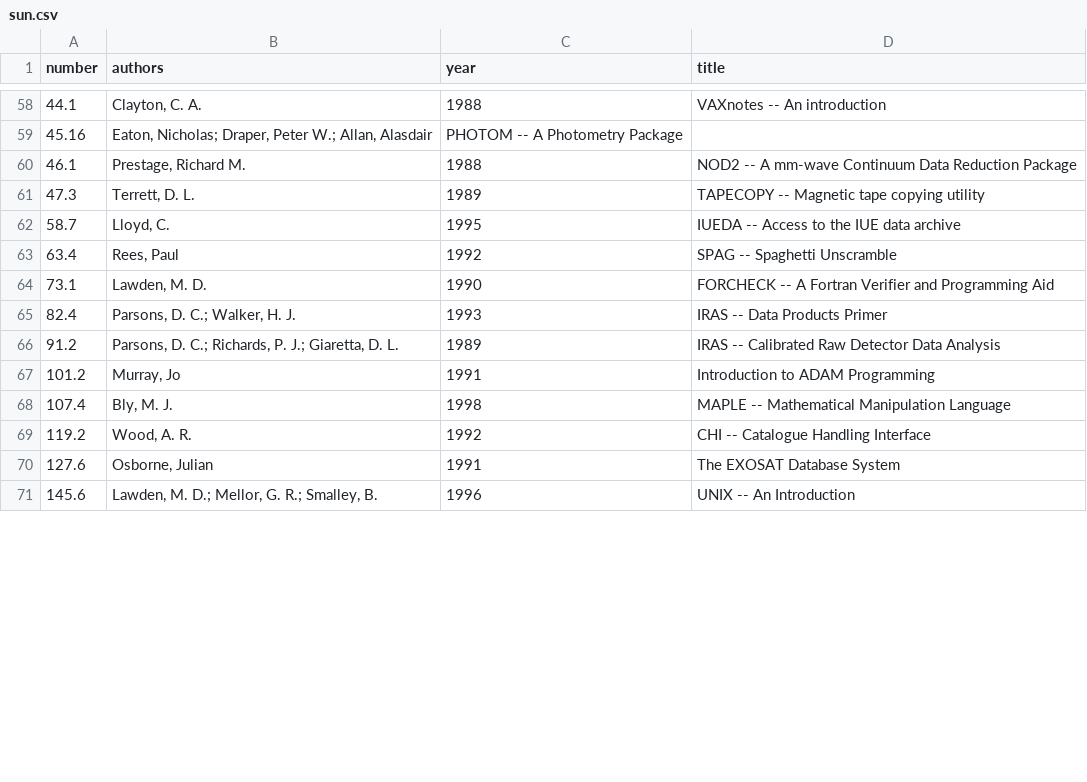
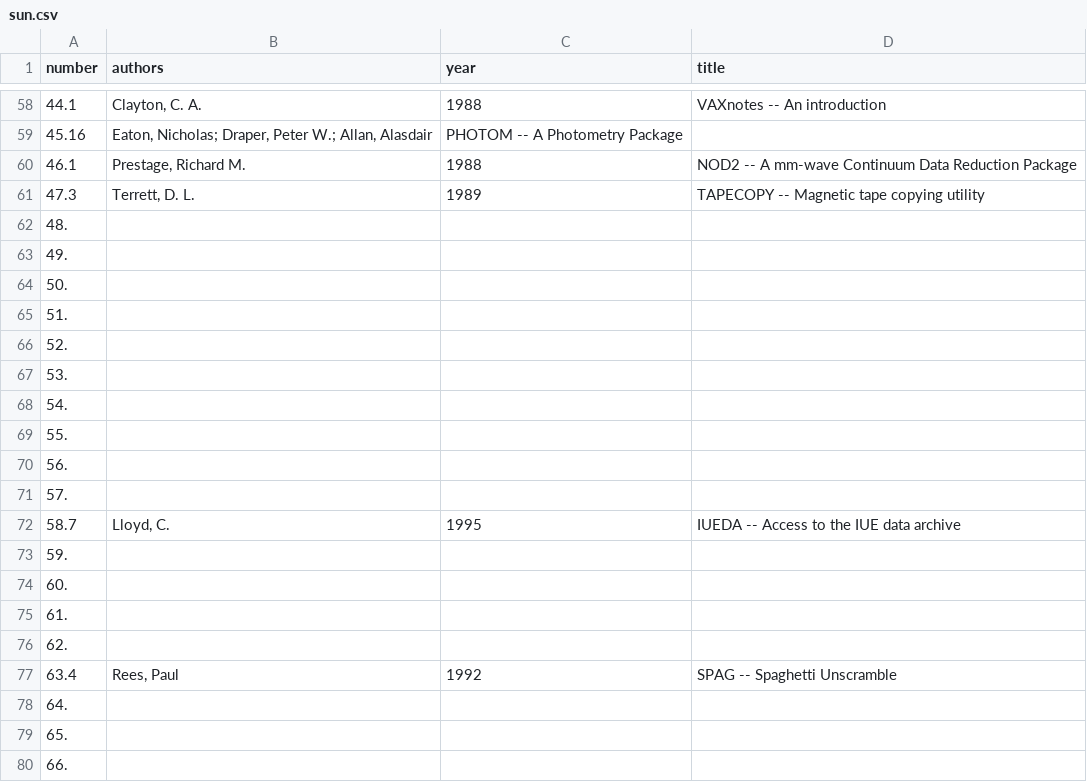
Before and after one commit to Starlink/adspubs, a CSV file: stardocs/sun.csv, drawn as a sheet; only a part is shown, gaps mark what is left out; the shorter side is filled out with more unchanged rows; the diff covers the shown part only; the diff names each change by its address in the sheet, - before the commit and + after, or states it on an @@ line.

Commit message:
Add placeholders for all SUNs

```diff
--- a/stardocs/sun.csv
+++ b/stardocs/sun.csv
+row 62: 48.
+row 63: 49.
+row 64: 50.
+row 65: 51.
+row 66: 52.
+row 67: 53.
+row 68: 54.
+row 69: 55.
+row 70: 56.
+row 71: 57.
+row 73: 59.
+row 74: 60.
+row 75: 61.
+row 76: 62.
+row 78: 64.
+row 79: 65.
+row 80: 66.
```
Also changed, not shown: 169 added rows elsewhere in this file.
